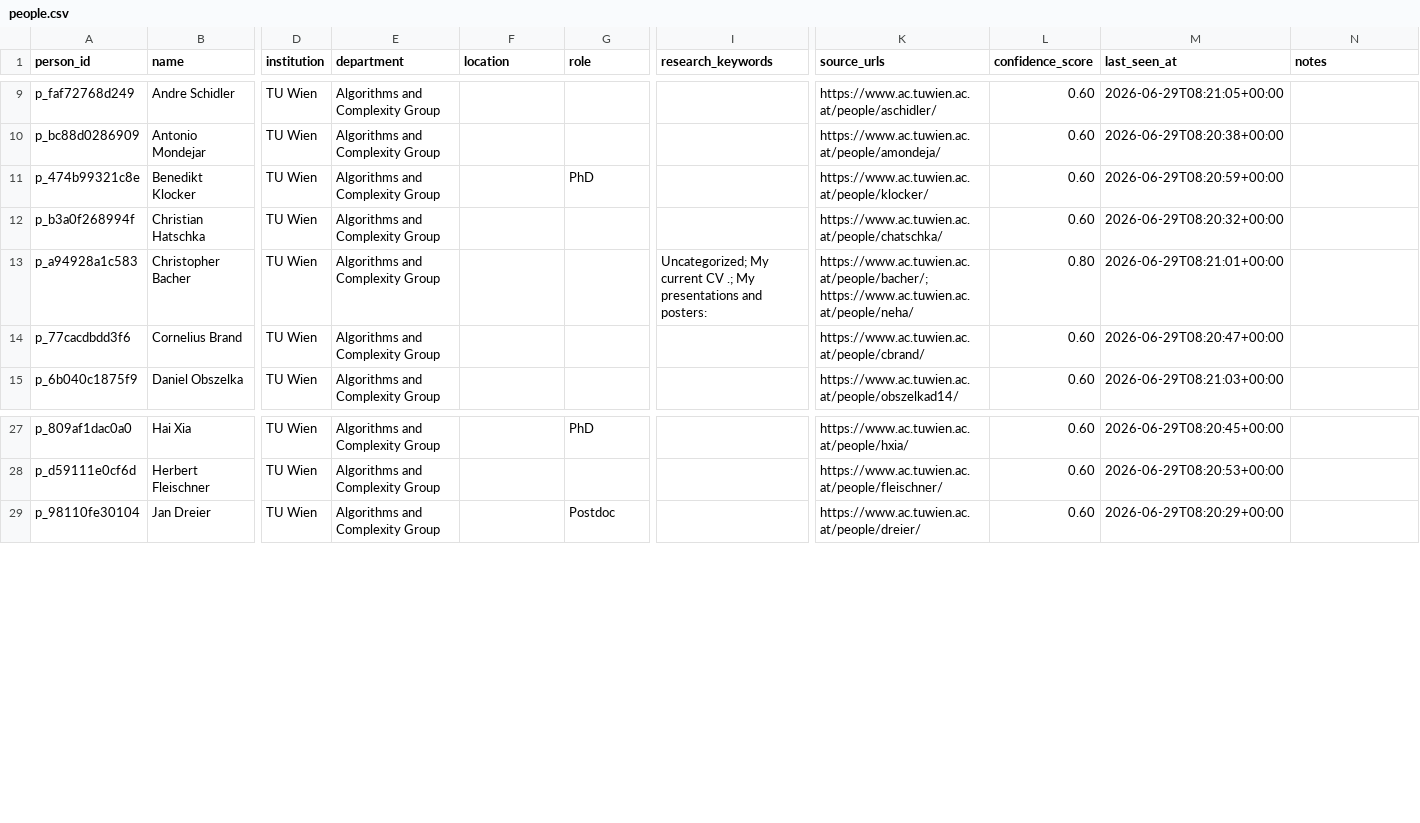
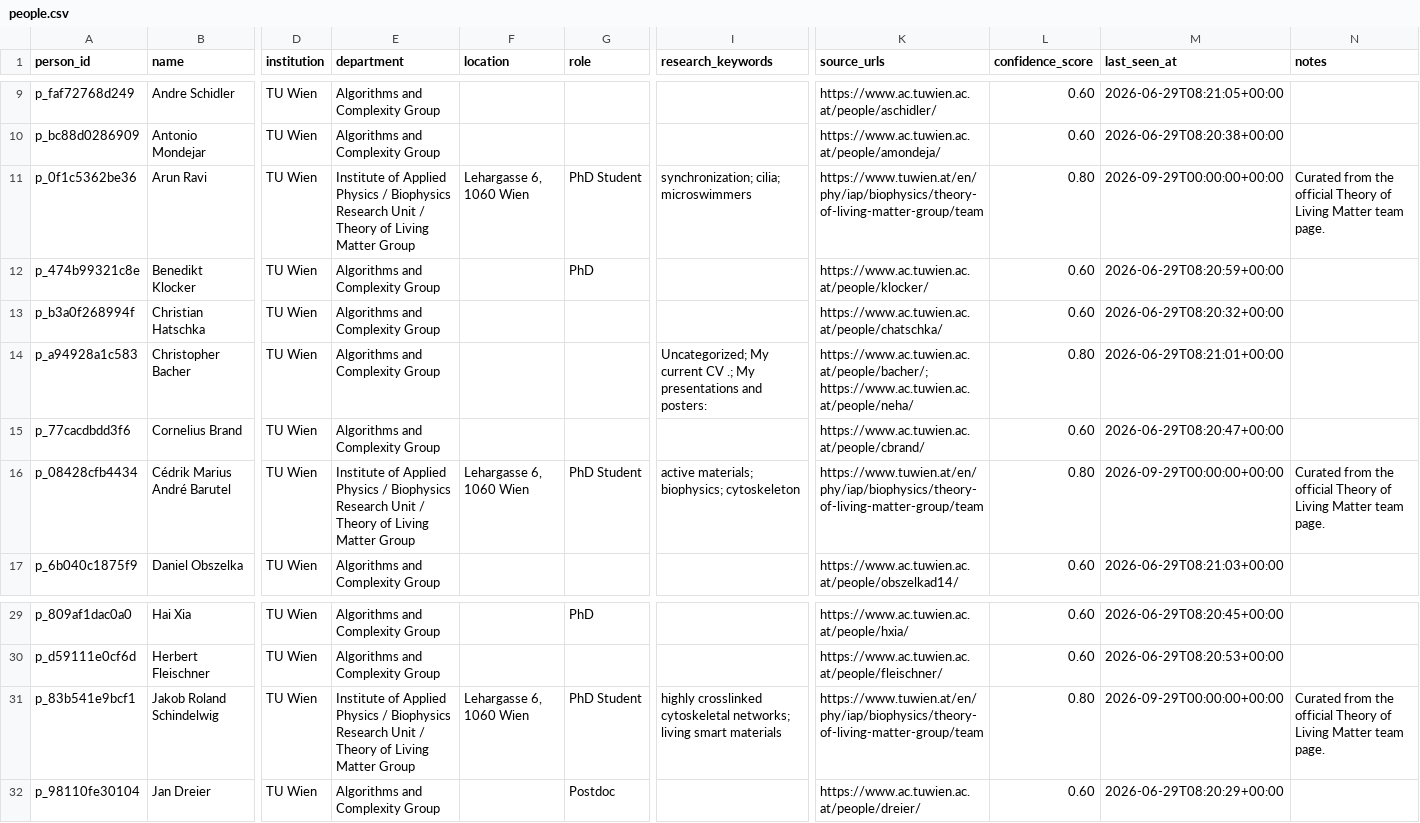
Before and after one commit to CedrikBarutel/ScientificMap, a CSV file: data/processed/people.csv, drawn as a sheet; only a part is shown, gaps mark what is left out; rows hold the shown columns only; the diff names each change by its address in the sheet, - before the commit and + after, or states it on an @@ line.

```diff
--- a/data/processed/people.csv
+++ b/data/processed/people.csv
+row 11: p_0f1c5362be36 | Arun Ravi | TU Wien | Institute of Applied Physics / Biophysics Research Unit / Theory of Living Matter Group | Lehargasse 6, 1060 Wien | PhD Student | synchronization; cilia; microswimmers | https://www.tuwien.at/en/phy/iap/biophysics/theory-of-living-matter-group/team | 0.80 | 2026-09-29T00:00:00+00:00 | Curated from the official Theory of Living Matter team page.
+row 16: p_08428cfb4434 | Cédrik Marius André Barutel | TU Wien | Institute of Applied Physics / Biophysics Research Unit / Theory of Living Matter Group | Lehargasse 6, 1060 Wien | PhD Student | active materials; biophysics; cytoskeleton | https://www.tuwien.at/en/phy/iap/biophysics/theory-of-living-matter-group/team | 0.80 | 2026-09-29T00:00:00+00:00 | Curated from the official Theory of Living Matter team page.
+row 31: p_83b541e9bcf1 | Jakob Roland Schindelwig | TU Wien | Institute of Applied Physics / Biophysics Research Unit / Theory of Living Matter Group | Lehargasse 6, 1060 Wien | PhD Student | highly crosslinked cytoskeletal networks; living smart materials | https://www.tuwien.at/en/phy/iap/biophysics/theory-of-living-matter-group/team | 0.80 | 2026-09-29T00:00:00+00:00 | Curated from the official Theory of Living Matter team page.
```
Also changed, not shown: data/processed/topics.csv, 5 other files.
